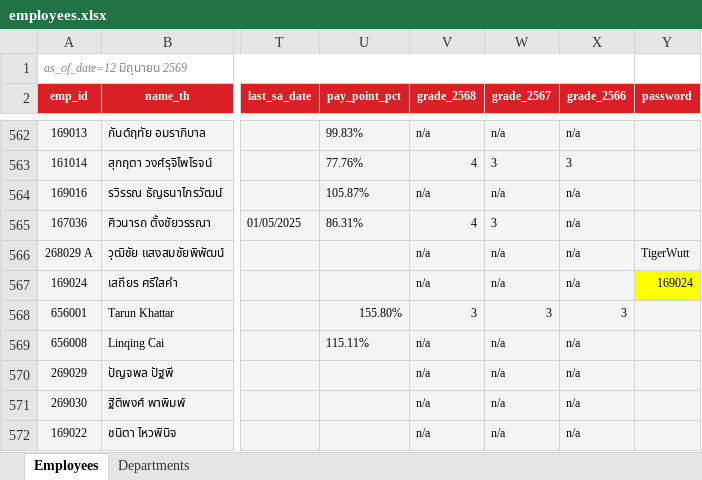
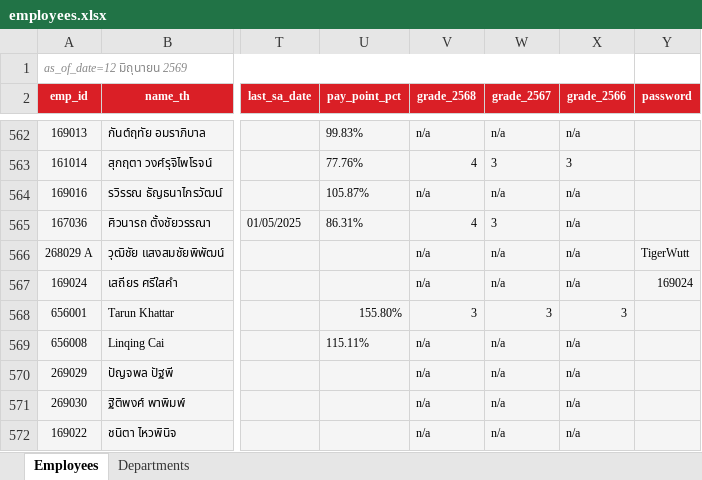
Before and after one commit to pkllimsurat-dotcom/oceanglass-orgchart, an Excel workbook: employees.xlsx, sheet Employees, drawn as a sheet; only a part is shown, gaps mark what is left out; values as stored, in another font and other column widths than the file's, no borders; the diff names each change by its address in the sheet, - before the commit and + after, or states it on an @@ line.

Commit message:
Add files via upload

```diff
--- a/employees.xlsx (sheet Employees)
+++ b/employees.xlsx (sheet Employees)
-Y567 fill: #FFFF00
+Y567 fill: #F5F5F5
```
